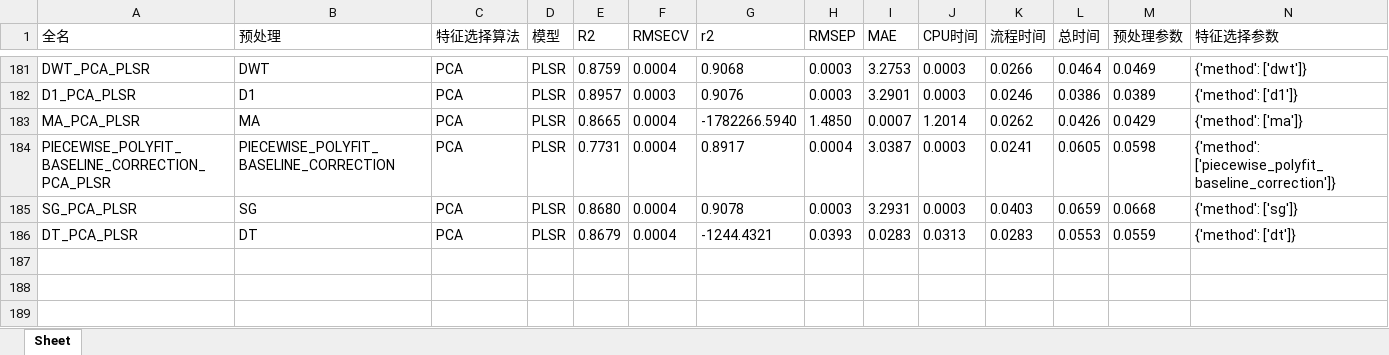
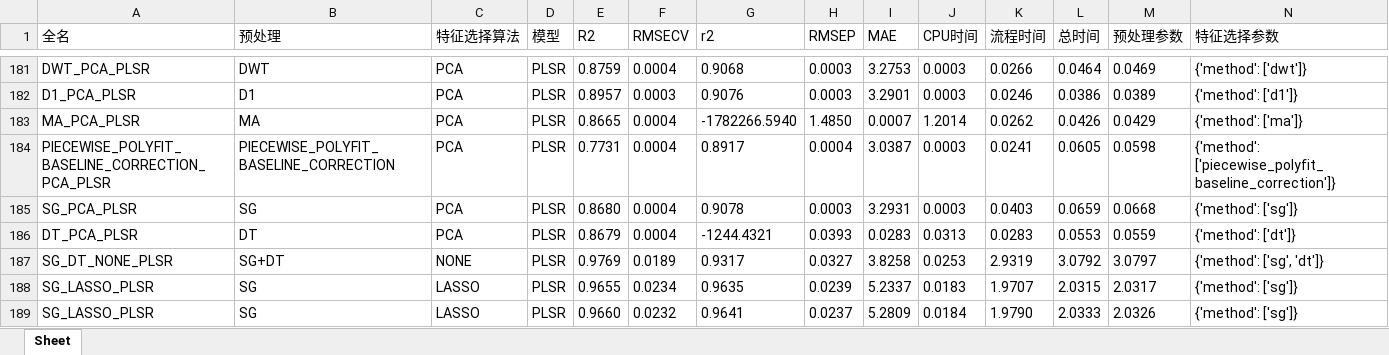
Before and after one commit to 1819011603/nirs_water_prediction, an Excel workbook: nirs_water_prediction/result/tmp_plsr.xlsx, sheet Sheet, drawn as a sheet; only a part is shown, gaps mark what is left out; values as stored, in another font and other column widths than the file's, no borders; rows hold the shown columns only; the diff names each change by its address in the sheet, - before the commit and + after, or states it on an @@ line.

```diff
--- a/nirs_water_prediction/result/tmp_plsr.xlsx (sheet Sheet)
+++ b/nirs_water_prediction/result/tmp_plsr.xlsx (sheet Sheet)
+row 187: SG_DT_NONE_PLSR | SG+DT | NONE | PLSR | 0.9769 | 0.0189 | 0.9317 | 0.0327 | 3.8258 | 0.0253 | 2.9319 | 3.0792 | 3.0797 | {'method': ['sg', 'dt']}
+row 188: SG_LASSO_PLSR | SG | LASSO | PLSR | 0.9655 | 0.0234 | 0.9635 | 0.0239 | 5.2337 | 0.0183 | 1.9707 | 2.0315 | 2.0317 | {'method': ['sg']}
+row 189: SG_LASSO_PLSR | SG | LASSO | PLSR | 0.9660 | 0.0232 | 0.9641 | 0.0237 | 5.2809 | 0.0184 | 1.9790 | 2.0333 | 2.0326 | {'method': ['sg']}
```
Also changed, not shown: nirs_water_prediction/result/tmp_svr.xlsx, nirs_water_prediction/result/tmp_svr_opt.xlsx, 7 other files.
